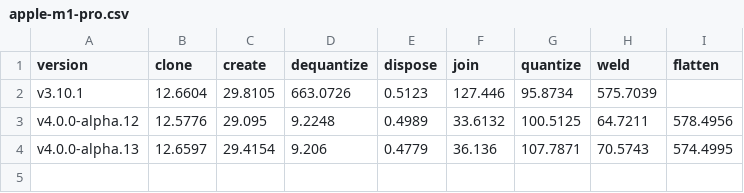
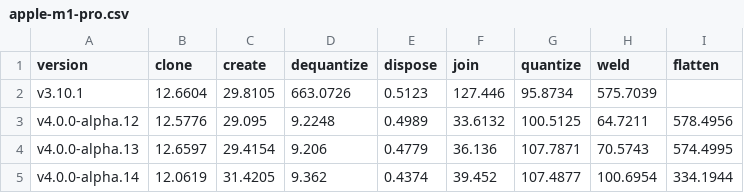
Before and after one commit to donmccurdy/glTF-Transform, a CSV file: benchmarks/results/apple-m1-pro.csv, drawn as a sheet; the diff names each change by its address in the sheet, - before the commit and + after, or states it on an @@ line.

Commit message:
v4.0.0-alpha.14

```diff
--- a/benchmarks/results/apple-m1-pro.csv
+++ b/benchmarks/results/apple-m1-pro.csv
+row 5: v4.0.0-alpha.14 | 12.0619 | 31.4205 | 9.362 | 0.4374 | 39.452 | 107.4877 | 100.6954 | 334.1944
```
Also changed, not shown: 8 other files.
